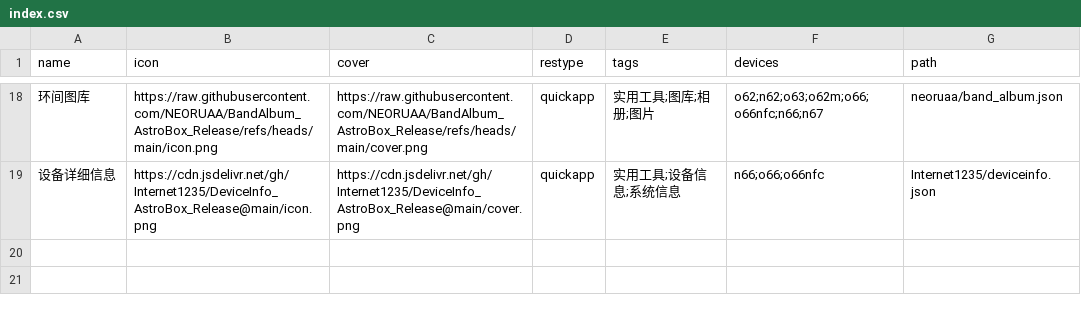
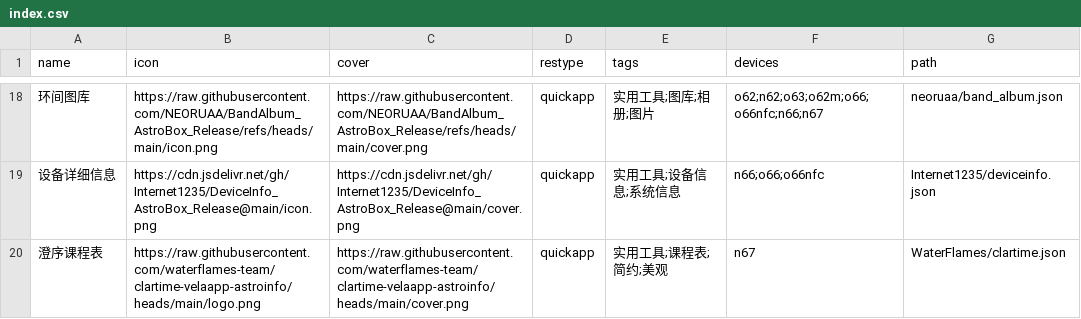
Before and after one commit to Ziyimiao5054/AstroBox-Repo, a CSV file: index.csv, drawn as a sheet; only a part is shown, gaps mark what is left out; the diff names each change by its address in the sheet, - before the commit and + after, or states it on an @@ line.

Commit message:
add 快应用 澄序课程表Clartime

```diff
--- a/index.csv
+++ b/index.csv
+row 20: 澄序课程表 | https://raw.githubusercontent.com/waterflames-team/clartime-velaapp-astroinfo/heads/main/logo.png | https://raw.githubusercontent.com/waterflames-team/clartime-velaapp-astroinfo/heads/main/cover.png | quickapp | 实用工具;课程表;简约;美观 | n67 | WaterFlames/clartime.json
```
Also changed, not shown: 1 other file.
